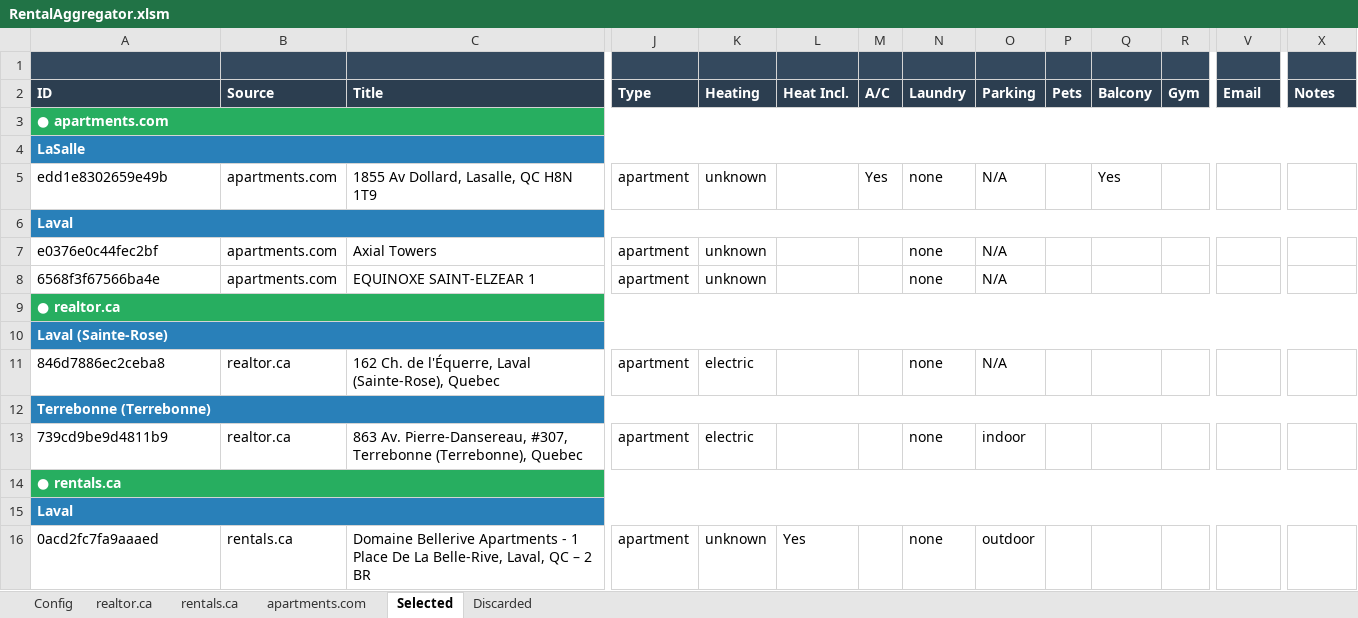
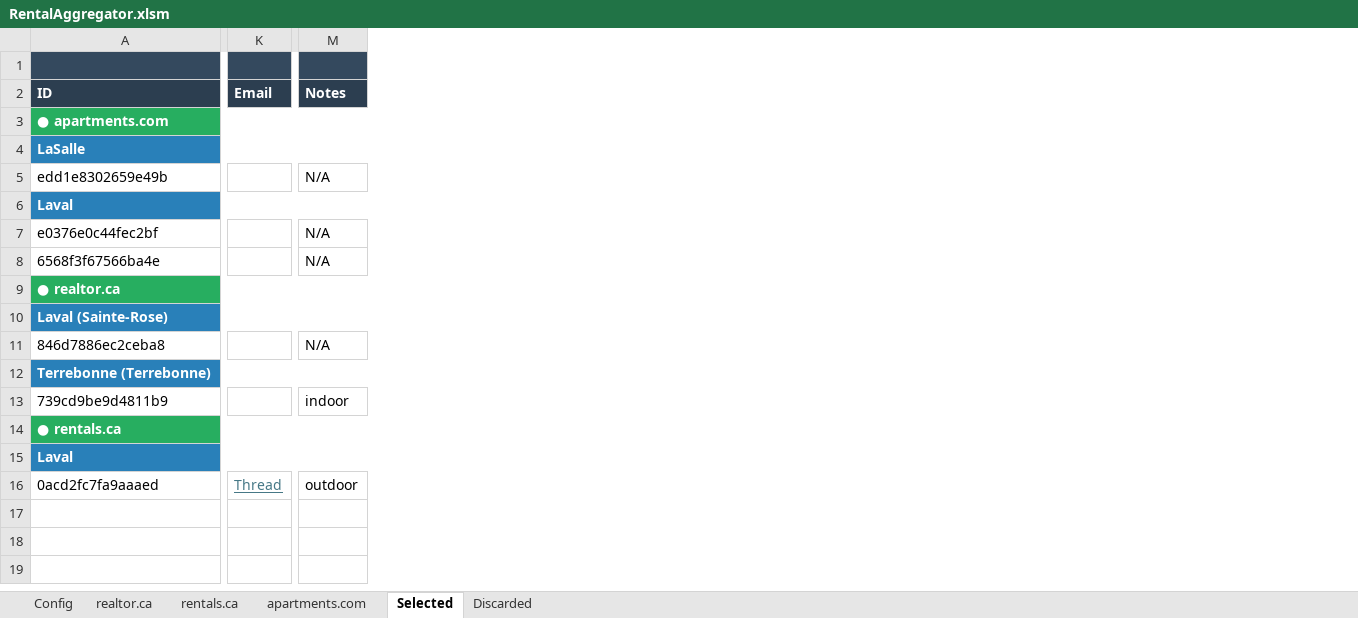
Before and after one commit to SalemAitAmi/real-estate-scraper, an Excel workbook: RentalAggregator.xlsm, sheet Selected, drawn as a sheet; only a part is shown, gaps mark what is left out; values as stored, in another font and other column widths than the file's, no borders; charts and pictures not drawn; removed rows and columns are numbered as before the commit, all else as after; the diff covers the shown part only; the diff names each change by its address in the sheet, - before the commit and + after, or states it on an @@ line.

```diff
--- a/RentalAggregator.xlsm (sheet Selected)
+++ b/RentalAggregator.xlsm (sheet Selected)
-column B (Source), rows 5-16: apartments.com |  | apartments.com | apartments.com |  |  | realtor.ca |  | realtor.ca |  |  | rentals.ca
-column C (Title), rows 5-16: 1855 Av Dollard, Lasalle, QC H8N 1T9 |  | Axial Towers | EQUINOXE SAINT-ELZEAR 1 |  |  | 162 Ch. de l'Équerre, Laval (Sainte-Rose), Quebec |  | 863 Av. Pierre-Dansereau, #307, Terrebonne (Terrebonne), Quebec |  |  | Domaine Bellerive Apartments - 1 Place De La Belle-Rive, Laval, QC – 2 BR
-column J (Type), rows 5-16: apartment |  | apartment | apartment |  |  | apartment |  | apartment |  |  | apartment
-column K (Heating), rows 5-16: unknown |  | unknown | unknown |  |  | electric |  | electric |  |  | unknown
-column L (Heat Incl.), row 16: Yes
-column M (A/C), row 5: Yes
-column N (Laundry), rows 5-16: none |  | none | none |  |  | none |  | none |  |  | none
-column O (Parking), rows 5-16: N/A |  | N/A | N/A |  |  | N/A |  | indoor |  |  | outdoor
-column P (Pets), empty
-column Q (Balcony), row 5: Yes
-column R (Gym), empty
-M5 (Notes): (empty)
+M5 (Notes): N/A
-M7:M8 (Notes): (empty)
+M7:M8 (Notes): N/A
-M11 (Notes): (empty)
+M11 (Notes): N/A
-M13 (Notes): (empty)
+M13 (Notes): indoor
-K16 (Email): (empty)
+K16 (Email): Thread
-M16 (Notes): (empty)
+M16 (Notes): outdoor
```
Also changed, not shown: 1 edited cell elsewhere in this sheet, sheet rentals.ca, sheet realtor.ca, sheet apartments.com, sheet Config, sheet Discarded, charts or pictures, 22 other files.
